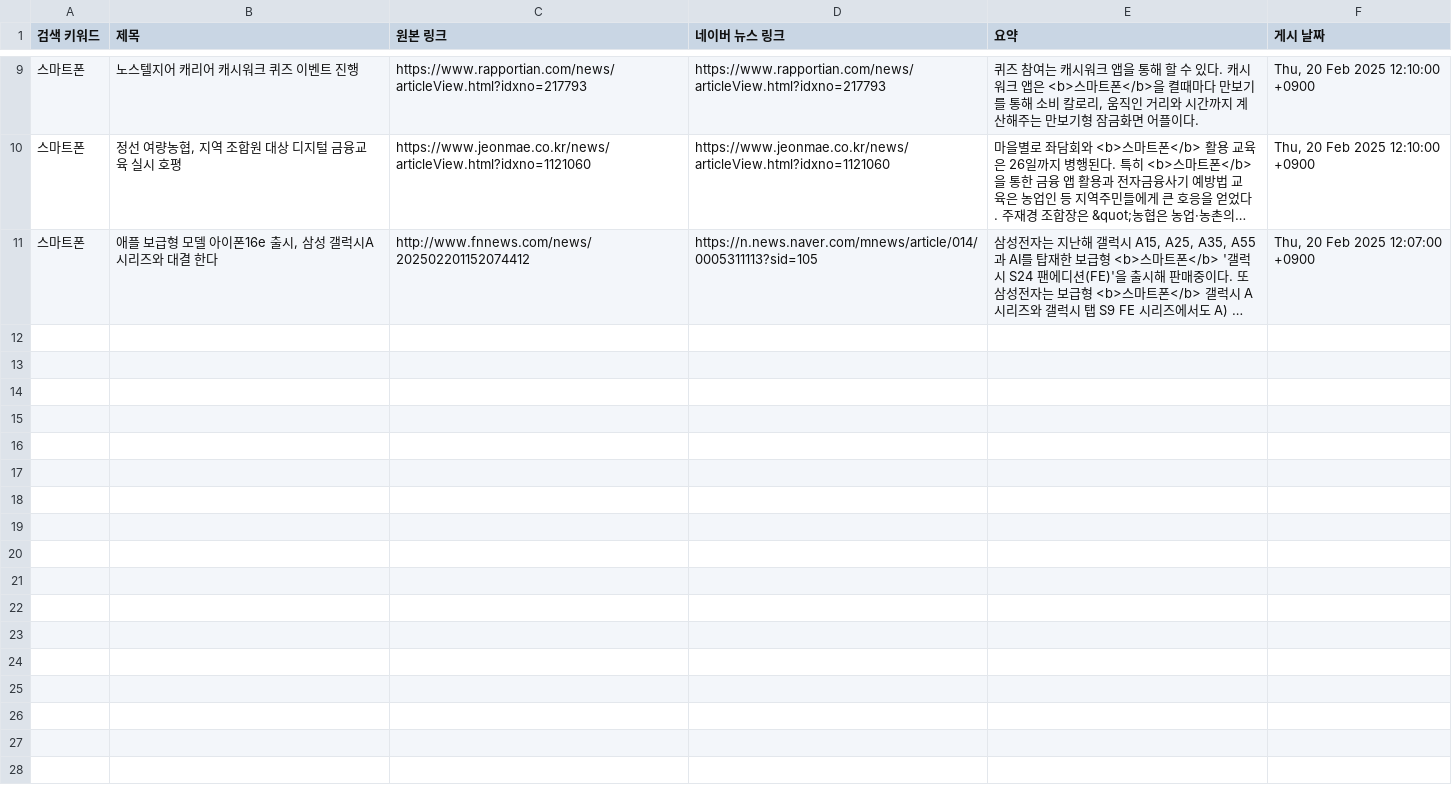
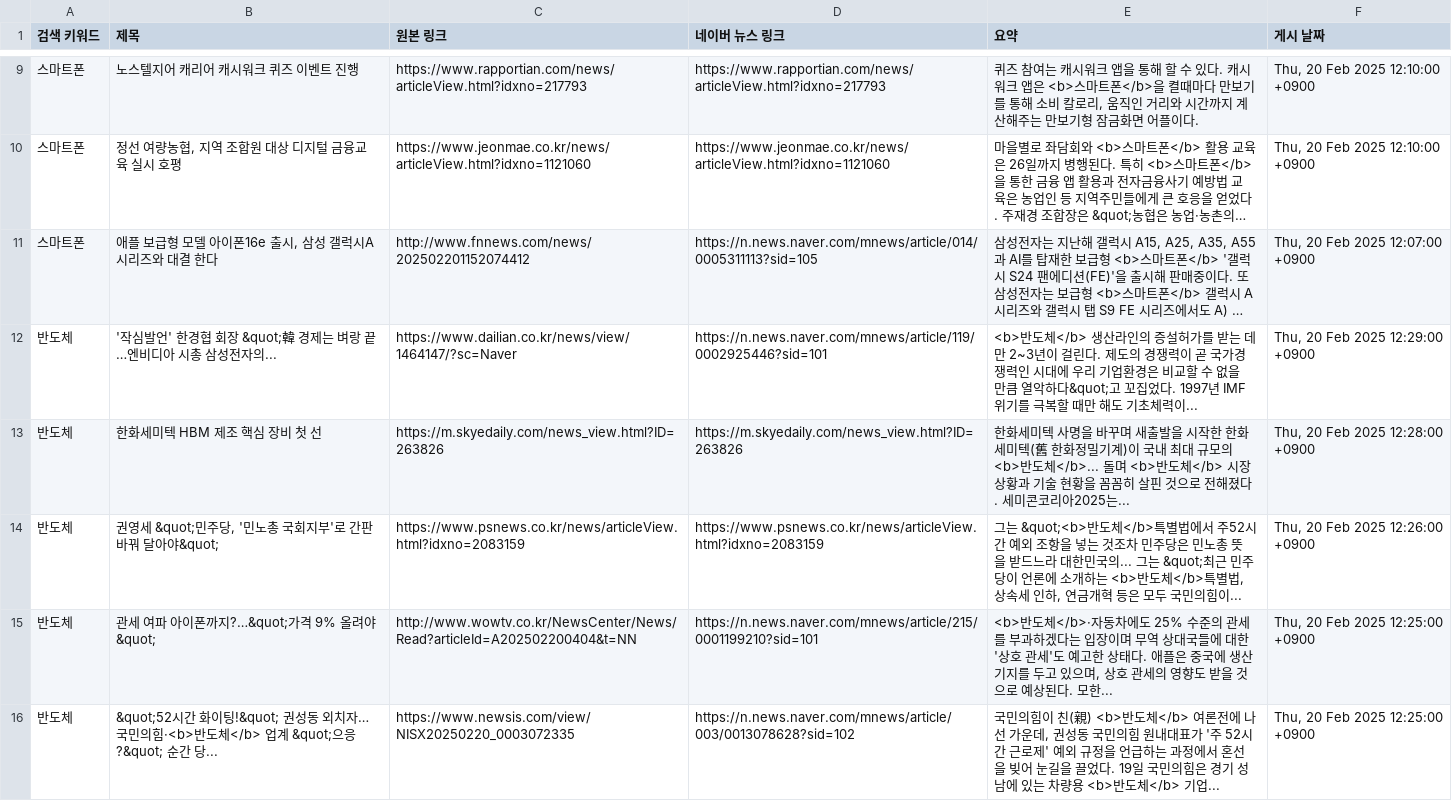
Before and after one commit to kjs928/HARMAN_Python_Project, a CSV file: news_results.csv, drawn as a sheet; only a part is shown, gaps mark what is left out; long unchanged cells end in …; the diff covers the shown part only; the diff names each change by its address in the sheet, - before the commit and + after, or states it on an @@ line.

```diff
--- a/news_results.csv
+++ b/news_results.csv
+row 12: 반도체 | '작심발언' 한경협 회장 &quot;韓 경제는 벼랑 끝…엔비디아 시총 삼성전자의... | https://www.dailian.co.kr/news/view/1464147/?sc=Naver | https://n.news.naver.com/mnews/article/119/0002925446?sid=101 | <b>반도체</b> 생산라인의 증설허가를 받는 데만 2~3년이 걸린다. 제도의 경쟁력이 곧 국가경쟁력인 시대에 우리 기업환경은 비교할 수 없을 만큼 열악하다&quot;고 꼬집었다. 1997년 IMF 위기를 극복할 때만 해도 기초체력이... | Thu, 20 Feb 2025 12:29:00 +0900
+row 13: 반도체 | 한화세미텍 HBM 제조 핵심 장비 첫 선 | https://m.skyedaily.com/news_view.html?ID=263826 | https://m.skyedaily.com/news_view.html?ID=263826 | 한화세미텍 사명을 바꾸며 새출발을 시작한 한화세미텍(舊 한화정밀기계)이 국내 최대 규모의 <b>반도체</b>... 돌며 <b>반도체</b> 시장 상황과 기술 현황을 꼼꼼히 살핀 것으로 전해졌다. 세미콘코리아2025는... | Thu, 20 Feb 2025 12:28:00 +0900
+row 14: 반도체 | 권영세 &quot;민주당, '민노총 국회지부'로 간판 바꿔 달아야&quot; | https://www.psnews.co.kr/news/articleView.html?idxno=2083159 | https://www.psnews.co.kr/news/articleView.html?idxno=2083159 | 그는 &quot;<b>반도체</b>특별법에서 주52시간 예외 조항을 넣는 것조차 민주당은 민노총 뜻을 받드느라 대한민국의... 그는 &quot;최근 민주당이 언론에 소개하는 <b>반도체</b>특별법, 상속세 인하, 연금개혁 등은 모두 국민의힘이... | Thu, 20 Feb 2025 12:26:00 +0900
+row 15: 반도체 | 관세 여파 아이폰까지?…&quot;가격 9% 올려야&quot; | http://www.wowtv.co.kr/NewsCenter/News/Read?articleId=A202502200404&t=NN | https://n.news.naver.com/mnews/article/215/0001199210?sid=101 | <b>반도체</b>·자동차에도 25% 수준의 관세를 부과하겠다는 입장이며 무역 상대국들에 대한 '상호 관세'도 예고한 상태다. 애플은 중국에 생산기지를 두고 있으며, 상호 관세의 영향도 받을 것으로 예상된다. 모한... | Thu, 20 Feb 2025 12:25:00 +0900
+row 16: 반도체 | &quot;52시간 화이팅!&quot; 권성동 외치자…국민의힘·<b>반도체</b> 업계 &quot;으응?&quot; 순간 당... | https://www.newsis.com/view/NISX20250220_0003072335 | https://n.news.naver.com/mnews/article/003/0013078628?sid=102 | 국민의힘이 친(親) <b>반도체</b> 여론전에 나선 가운데, 권성동 국민의힘 원내대표가 '주 52시간 근로제' 예외 규정을 언급하는 과정에서 혼선을 빚어 눈길을 끌었다. 19일 국민의힘은 경기 성남에 있는 차량용 <b>반도체</b> 기업... | Thu, 20 Feb 2025 12:25:00 +0900
```
Also changed, not shown: 5 added rows elsewhere in this file.
